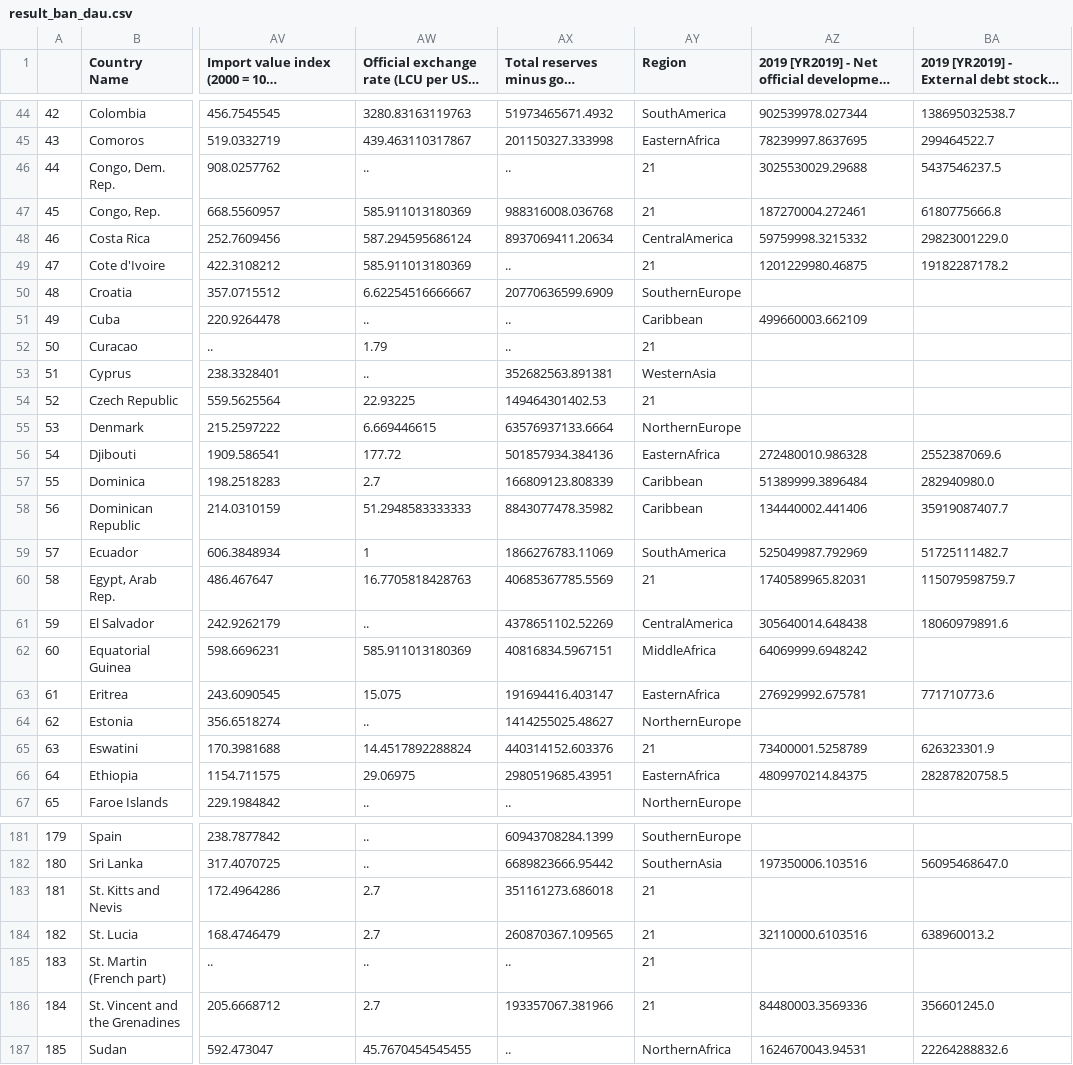
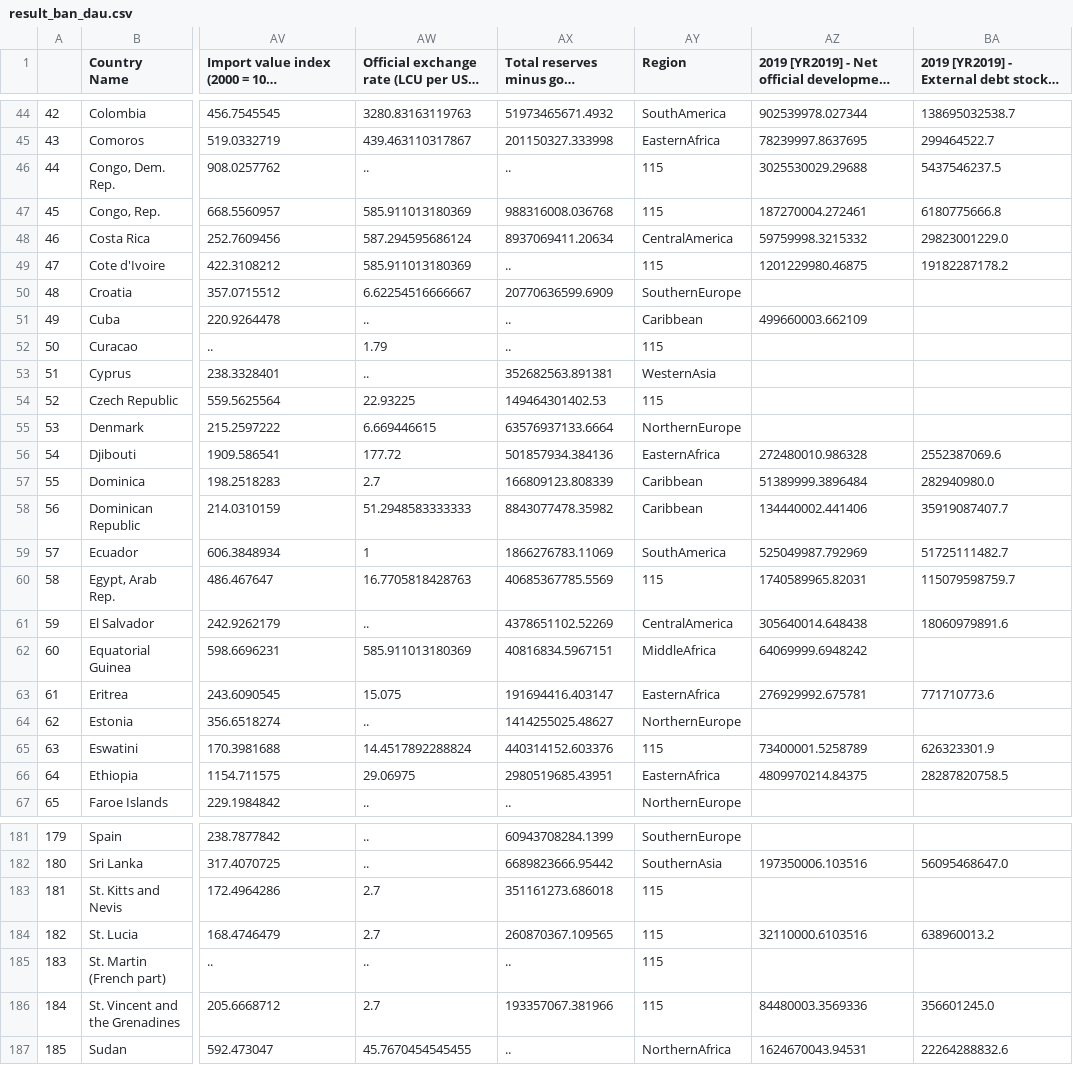
Before and after one commit to huu7ungvu/DS105.M11-19522497_19521900, a CSV file: processing-data/result_ban_dau.csv, drawn as a sheet; only a part is shown, gaps mark what is left out; long unchanged cells end in …; the diff covers the shown part only; the diff names each change by its address in the sheet, - before the commit and + after, or states it on an @@ line.

```diff
--- a/processing-data/result_ban_dau.csv
+++ b/processing-data/result_ban_dau.csv
-AY46:AY47 (Region): 21
+AY46:AY47 (Region): 115
-AY49 (Region): 21
+AY49 (Region): 115
-AY52 (Region): 21
+AY52 (Region): 115
-AY54 (Region): 21
+AY54 (Region): 115
-AY60 (Region): 21
+AY60 (Region): 115
-AY65 (Region): 21
+AY65 (Region): 115
-AY183:AY186 (Region): 21
+AY183:AY186 (Region): 115
```
Also changed, not shown: 27 edited cells elsewhere in this file, 6 other files.
